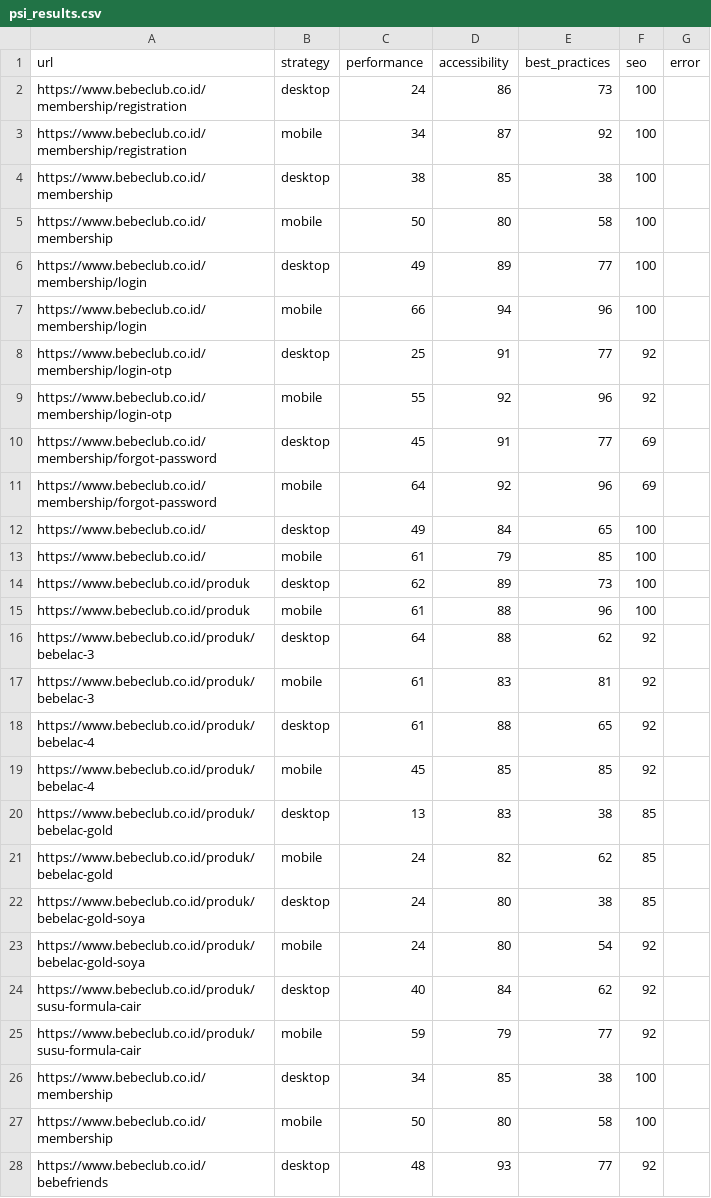
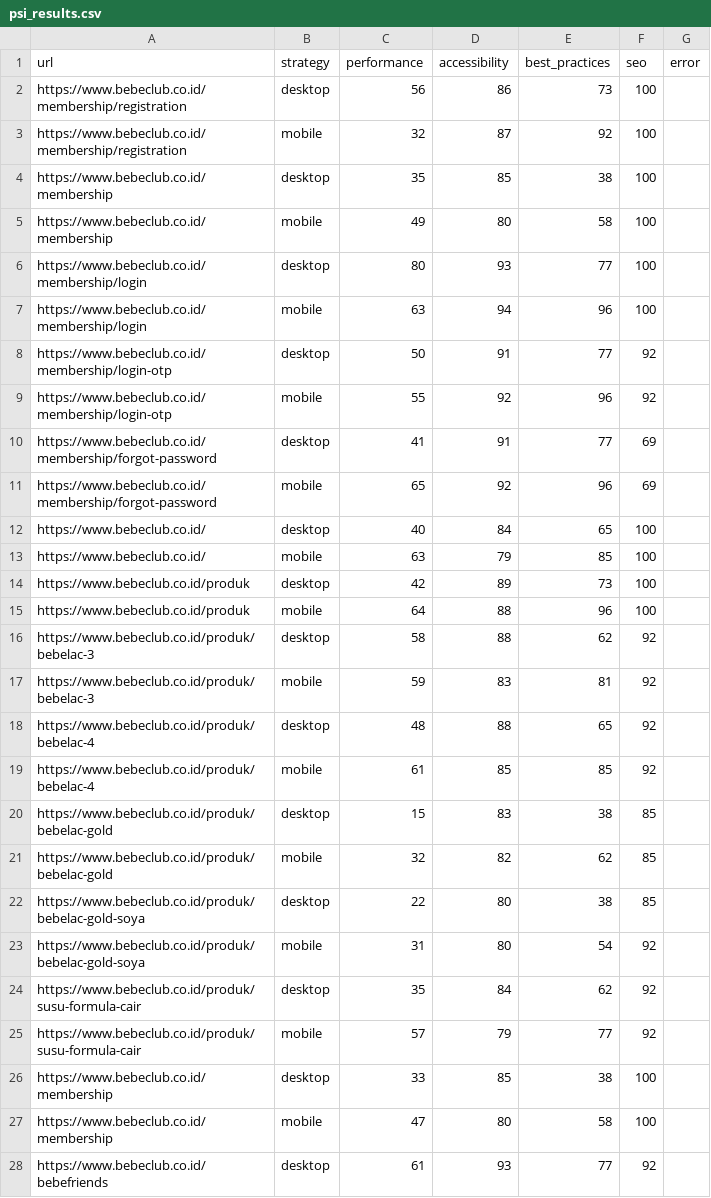
Before and after one commit to maazway/pagespeed-monitor-bbc, a CSV file: psi_results.csv, drawn as a sheet; only a part is shown; the diff covers the shown part only.

```diff
--- a/psi_results.csv
+++ b/psi_results.csv
@@ -1,28 +1,28 @@
 url,strategy,performance,accessibility,best_practices,seo,error
-https://www.bebeclub.co.id/membership/registration,desktop,24,86,73,100,
-https://www.bebeclub.co.id/membership/registration,mobile,34,87,92,100,
-https://www.bebeclub.co.id/membership,desktop,38,85,38,100,
-https://www.bebeclub.co.id/membership,mobile,50,80,58,100,
-https://www.bebeclub.co.id/membership/login,desktop,49,89,77,100,
-https://www.bebeclub.co.id/membership/login,mobile,66,94,96,100,
-https://www.bebeclub.co.id/membership/login-otp,desktop,25,91,77,92,
+https://www.bebeclub.co.id/membership/registration,desktop,56,86,73,100,
+https://www.bebeclub.co.id/membership/registration,mobile,32,87,92,100,
+https://www.bebeclub.co.id/membership,desktop,35,85,38,100,
+https://www.bebeclub.co.id/membership,mobile,49,80,58,100,
+https://www.bebeclub.co.id/membership/login,desktop,80,93,77,100,
+https://www.bebeclub.co.id/membership/login,mobile,63,94,96,100,
+https://www.bebeclub.co.id/membership/login-otp,desktop,50,91,77,92,
 https://www.bebeclub.co.id/membership/login-otp,mobile,55,92,96,92,
-https://www.bebeclub.co.id/membership/forgot-password,desktop,45,91,77,69,
-https://www.bebeclub.co.id/membership/forgot-password,mobile,64,92,96,69,
-https://www.bebeclub.co.id/,desktop,49,84,65,100,
-https://www.bebeclub.co.id/,mobile,61,79,85,100,
-https://www.bebeclub.co.id/produk,desktop,62,89,73,100,
-https://www.bebeclub.co.id/produk,mobile,61,88,96,100,
-https://www.bebeclub.co.id/produk/bebelac-3,desktop,64,88,62,92,
-https://www.bebeclub.co.id/produk/bebelac-3,mobile,61,83,81,92,
-https://www.bebeclub.co.id/produk/bebelac-4,desktop,61,88,65,92,
-https://www.bebeclub.co.id/produk/bebelac-4,mobile,45,85,85,92,
-https://www.bebeclub.co.id/produk/bebelac-gold,desktop,13,83,38,85,
-https://www.bebeclub.co.id/produk/bebelac-gold,mobile,24,82,62,85,
-https://www.bebeclub.co.id/produk/bebelac-gold-soya,desktop,24,80,38,85,
-https://www.bebeclub.co.id/produk/bebelac-gold-soya,mobile,24,80,54,92,
-https://www.bebeclub.co.id/produk/susu-formula-cair,desktop,40,84,62,92,
-https://www.bebeclub.co.id/produk/susu-formula-cair,mobile,59,79,77,92,
-https://www.bebeclub.co.id/membership,desktop,34,85,38,100,
-https://www.bebeclub.co.id/membership,mobile,50,80,58,100,
-https://www.bebeclub.co.id/bebefriends,desktop,48,93,77,92,
+https://www.bebeclub.co.id/membership/forgot-password,desktop,41,91,77,69,
+https://www.bebeclub.co.id/membership/forgot-password,mobile,65,92,96,69,
+https://www.bebeclub.co.id/,desktop,40,84,65,100,
+https://www.bebeclub.co.id/,mobile,63,79,85,100,
+https://www.bebeclub.co.id/produk,desktop,42,89,73,100,
+https://www.bebeclub.co.id/produk,mobile,64,88,96,100,
+https://www.bebeclub.co.id/produk/bebelac-3,desktop,58,88,62,92,
+https://www.bebeclub.co.id/produk/bebelac-3,mobile,59,83,81,92,
+https://www.bebeclub.co.id/produk/bebelac-4,desktop,48,88,65,92,
+https://www.bebeclub.co.id/produk/bebelac-4,mobile,61,85,85,92,
+https://www.bebeclub.co.id/produk/bebelac-gold,desktop,15,83,38,85,
+https://www.bebeclub.co.id/produk/bebelac-gold,mobile,32,82,62,85,
+https://www.bebeclub.co.id/produk/bebelac-gold-soya,desktop,22,80,38,85,
+https://www.bebeclub.co.id/produk/bebelac-gold-soya,mobile,31,80,54,92,
+https://www.bebeclub.co.id/produk/susu-formula-cair,desktop,35,84,62,92,
+https://www.bebeclub.co.id/produk/susu-formula-cair,mobile,57,79,77,92,
+https://www.bebeclub.co.id/membership,desktop,33,85,38,100,
+https://www.bebeclub.co.id/membership,mobile,47,80,58,100,
+https://www.bebeclub.co.id/bebefriends,desktop,61,93,77,92,
```
Also changed, not shown: 39 edited cells elsewhere in this file, 4 other files.
